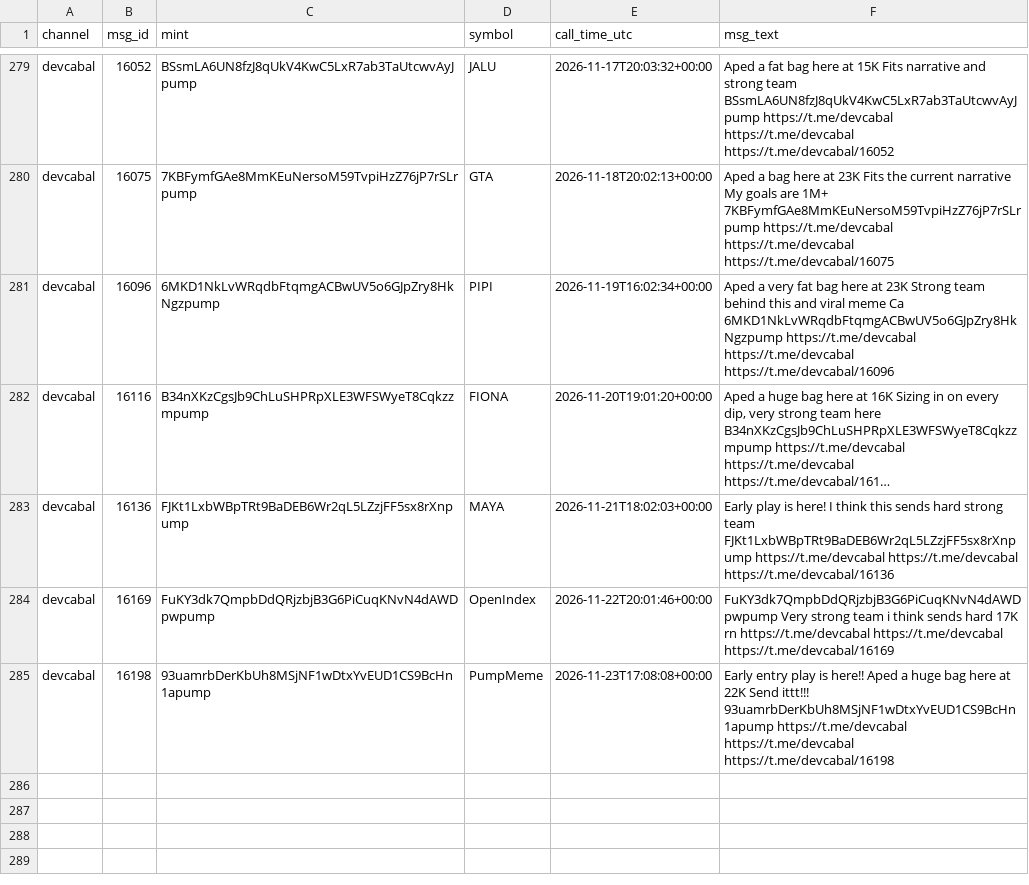
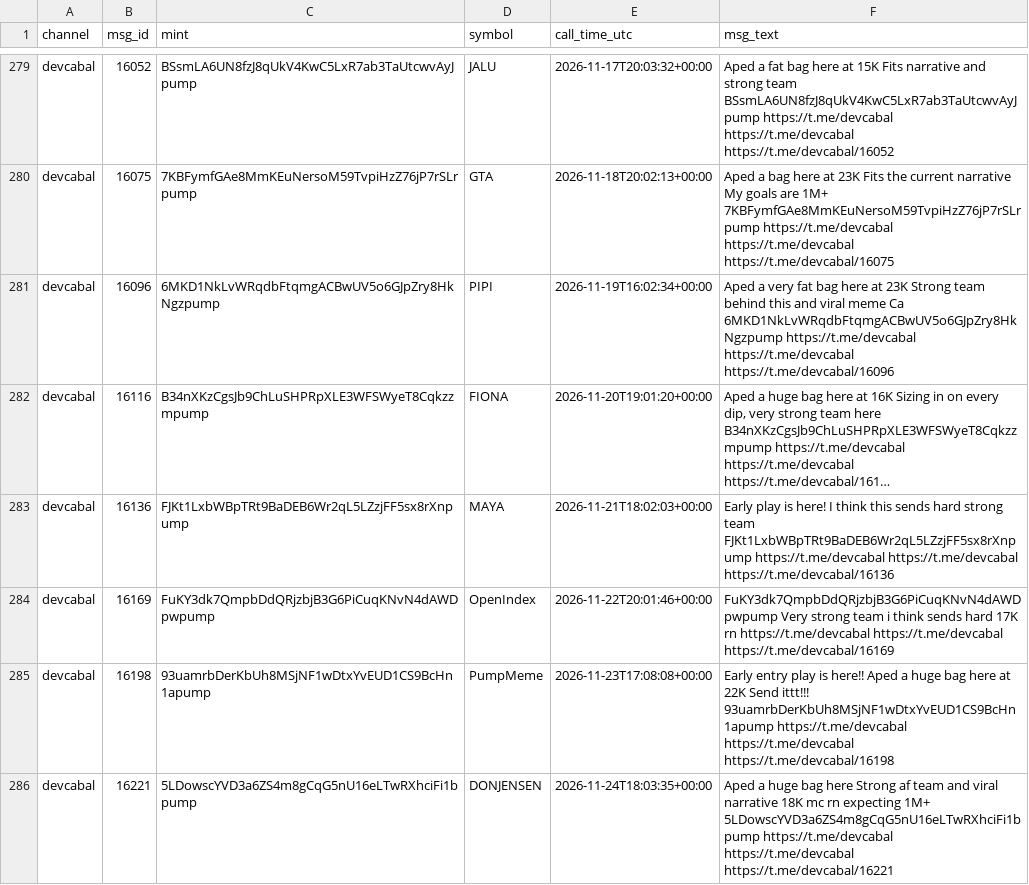
Before and after one commit to nikolan17/pumpfun-call-analyzer, a CSV file: calls_detected.csv, drawn as a sheet; only a part is shown, gaps mark what is left out; long unchanged cells end in …; the diff names each change by its address in the sheet, - before the commit and + after, or states it on an @@ line.

```diff
--- a/calls_detected.csv
+++ b/calls_detected.csv
+row 286: devcabal | 16221 | 5LDowscYVD3a6ZS4m8gCqG5nU16eLTwRXhciFi1bpump | DONJENSEN | 2026-11-24T18:03:35+00:00 | Aped a huge bag here Strong af team and viral narrative 18K mc rn expecting 1M+ 5LDowscYVD3a6ZS4m8gCqG5nU16eLTwRXhciFi1bpump https://t.me/devcabal https://t.me/devcabal https://t.me/devcabal/16221
```
Also changed, not shown: calls_analysis.csv, 1 other file.
